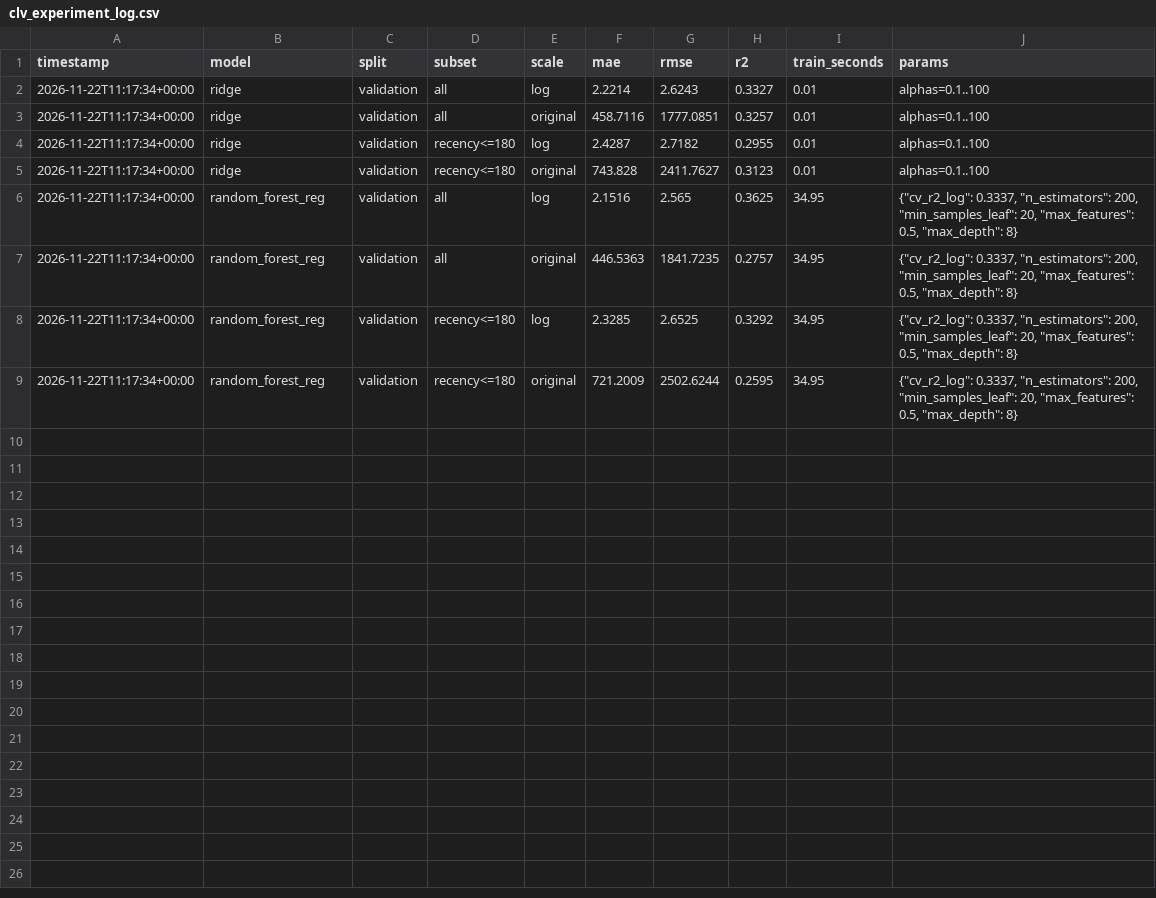
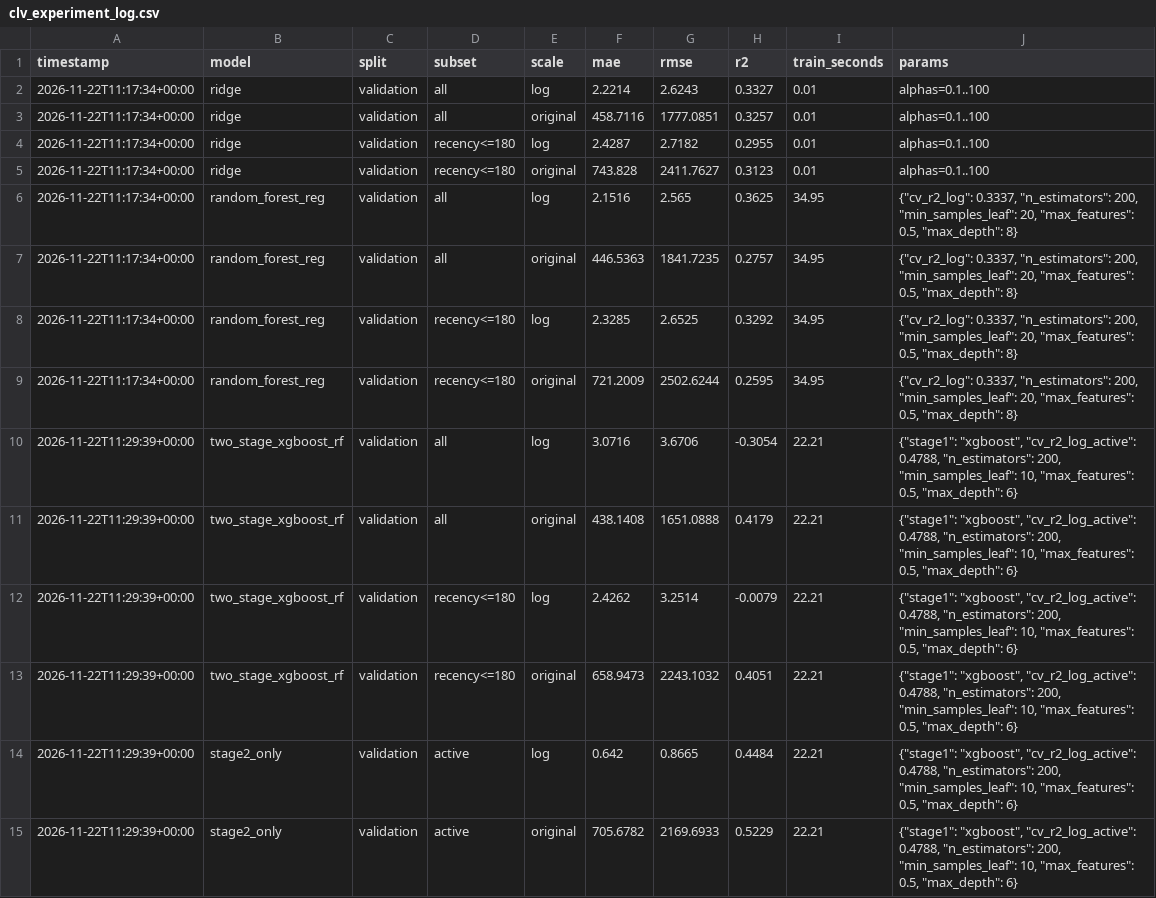
Before and after one commit to palakg242-dotcom/customer-behavior-prediction, a CSV file: models_artifacts/clv_experiment_log.csv, drawn as a sheet; the diff names each change by its address in the sheet, - before the commit and + after, or states it on an @@ line.

Commit message:
Add two-stage CLV model (churn probability x expected spend)

```diff
--- a/models_artifacts/clv_experiment_log.csv
+++ b/models_artifacts/clv_experiment_log.csv
+row 10: 2026-11-22T11:29:39+00:00 | two_stage_xgboost_rf | validation | all | log | 3.0716 | 3.6706 | -0.3054 | 22.21 | {"stage1": "xgboost", "cv_r2_log_active": 0.4788, "n_estimators": 200, "min_samples_leaf": 10, "max_features": 0.5, "max_depth": 6}
+row 11: 2026-11-22T11:29:39+00:00 | two_stage_xgboost_rf | validation | all | original | 438.1408 | 1651.0888 | 0.4179 | 22.21 | {"stage1": "xgboost", "cv_r2_log_active": 0.4788, "n_estimators": 200, "min_samples_leaf": 10, "max_features": 0.5, "max_depth": 6}
+row 12: 2026-11-22T11:29:39+00:00 | two_stage_xgboost_rf | validation | recency<=180 | log | 2.4262 | 3.2514 | -0.0079 | 22.21 | {"stage1": "xgboost", "cv_r2_log_active": 0.4788, "n_estimators": 200, "min_samples_leaf": 10, "max_features": 0.5, "max_depth": 6}
+row 13: 2026-11-22T11:29:39+00:00 | two_stage_xgboost_rf | validation | recency<=180 | original | 658.9473 | 2243.1032 | 0.4051 | 22.21 | {"stage1": "xgboost", "cv_r2_log_active": 0.4788, "n_estimators": 200, "min_samples_leaf": 10, "max_features": 0.5, "max_depth": 6}
+row 14: 2026-11-22T11:29:39+00:00 | stage2_only | validation | active | log | 0.642 | 0.8665 | 0.4484 | 22.21 | {"stage1": "xgboost", "cv_r2_log_active": 0.4788, "n_estimators": 200, "min_samples_leaf": 10, "max_features": 0.5, "max_depth": 6}
+row 15: 2026-11-22T11:29:39+00:00 | stage2_only | validation | active | original | 705.6782 | 2169.6933 | 0.5229 | 22.21 | {"stage1": "xgboost", "cv_r2_log_active": 0.4788, "n_estimators": 200, "min_samples_leaf": 10, "max_features": 0.5, "max_depth": 6}
```
Also changed, not shown: 3 other files.
